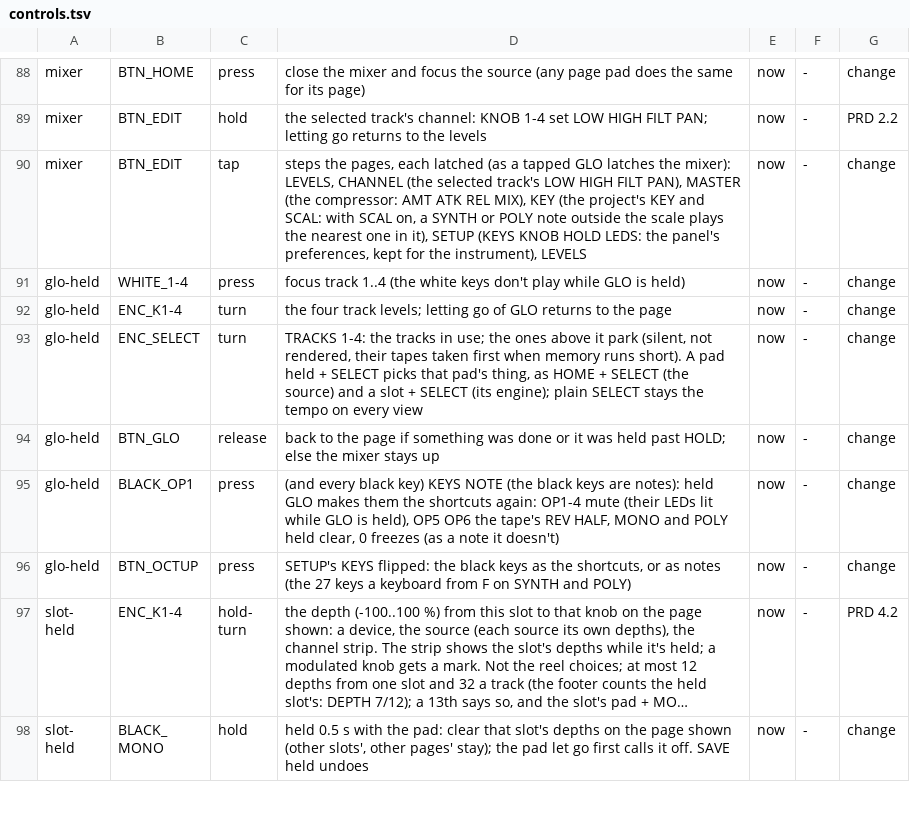
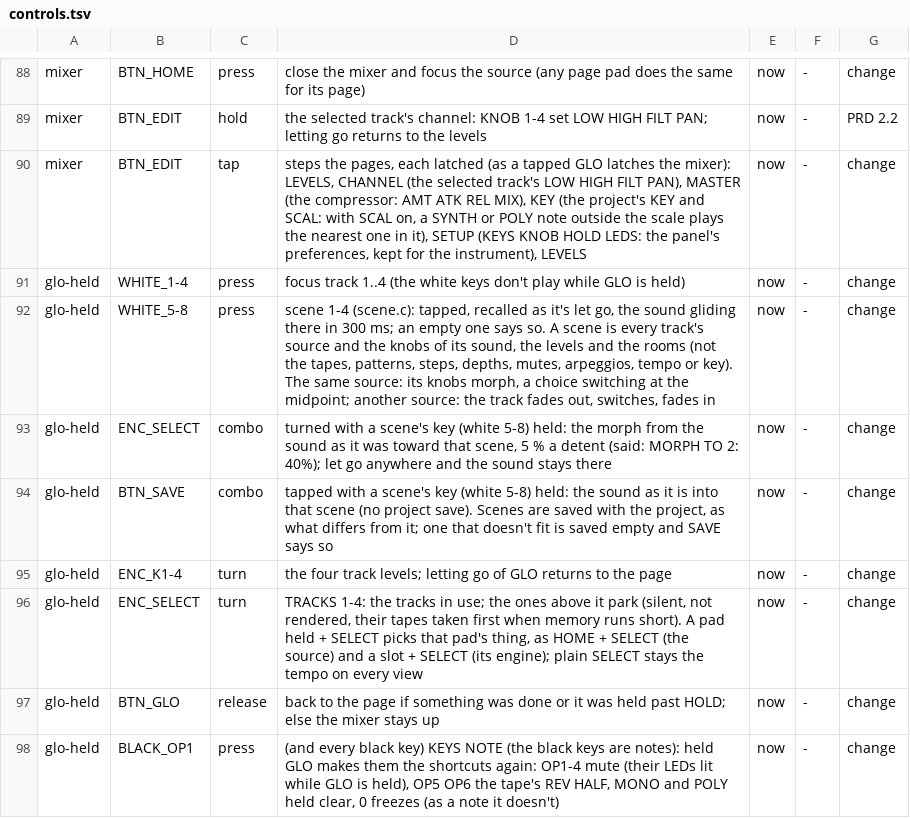
Before and after one commit to thoughtgrain/bryo, a TSV file: bryo/docs/controls.tsv, drawn as a sheet; only a part is shown, gaps mark what is left out; the shorter side is filled out with more unchanged rows; long unchanged cells end in …; the diff names each change by its address in the sheet, - before the commit and + after, or states it on an @@ line.

```diff
--- a/bryo/docs/controls.tsv
+++ b/bryo/docs/controls.tsv
+row 92: glo-held | WHITE_5-8 | press | scene 1-4 (scene.c): tapped, recalled as it's let go, the sound gliding there in 300 ms; an empty one says so. A scene is every track's source and the knobs of its sound, the levels and the rooms (not the tapes, patterns, steps, depths, mutes, arpeggios, tempo or key). The same source: its knobs morph, a choice switching at the midpoint; another source: the track fades out, switches, fades in | now | - | change
+row 93: glo-held | ENC_SELECT | combo | turned with a scene's key (white 5-8) held: the morph from the sound as it was toward that scene, 5 % a detent (said: MORPH TO 2: 40%); let go anywhere and the sound stays there | now | - | change
+row 94: glo-held | BTN_SAVE | combo | tapped with a scene's key (white 5-8) held: the sound as it is into that scene (no project save). Scenes are saved with the project, as what differs from it; one that doesn't fit is saved empty and SAVE says so | now | - | change
```
Also changed, not shown: 18 other files.
